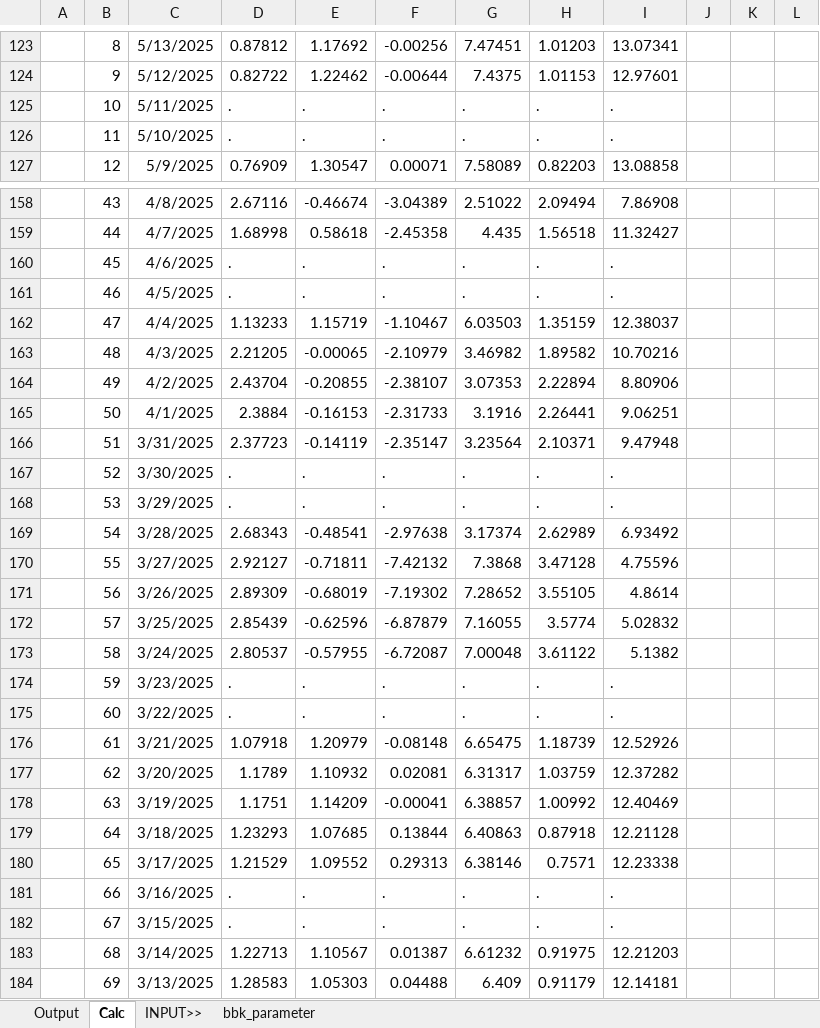
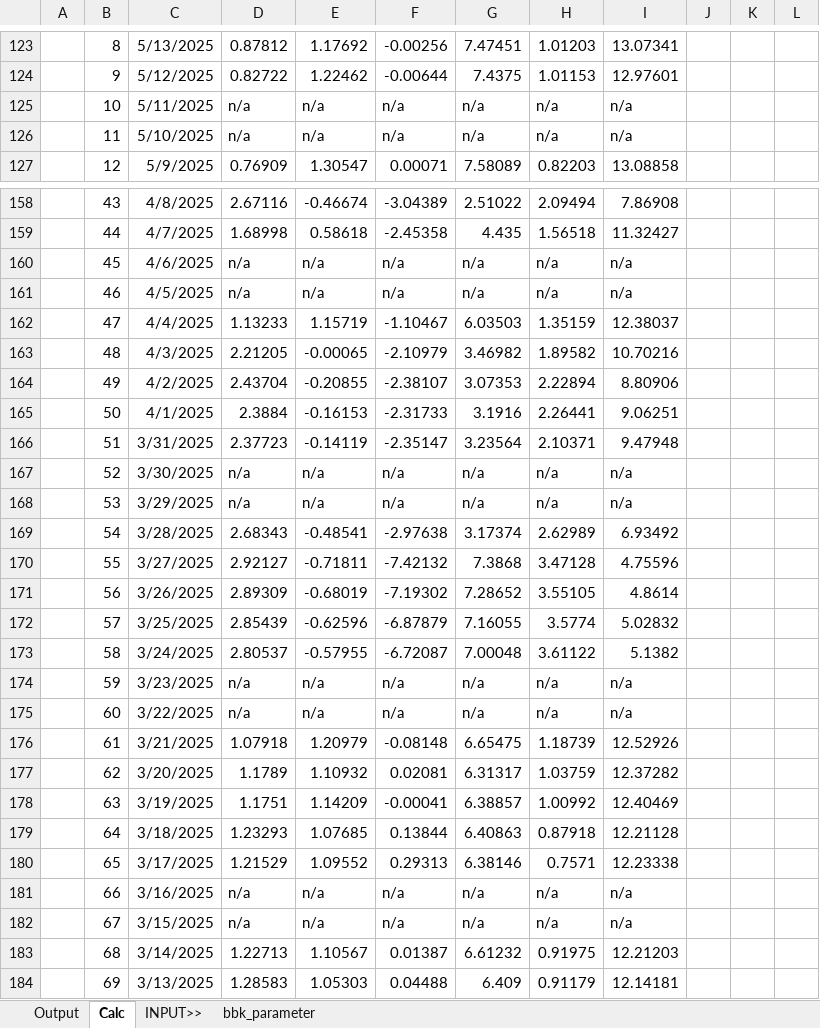
Before and after one commit to saltKonstantin/Germany_RFR, an Excel workbook: Germany_RFR.xlsx, sheet Calc, drawn as a sheet; only a part is shown, gaps mark what is left out; values as stored, in another font and other column widths than the file's, no borders; charts and pictures not drawn; removed rows and columns are numbered as before the commit, all else as after; rows hold the shown columns only; the diff covers the shown part only; the diff names each change by its address in the sheet, - before the commit and + after, or states it on an @@ line.

Commit message:
RFR calc from 1998 onwards

```diff
--- a/Germany_RFR.xlsx (sheet Calc)
+++ b/Germany_RFR.xlsx (sheet Calc)
-row 125:  | 10 | 5/11/2025 | . | . | . | . | . | .
-row 126:  | 11 | 5/10/2025 | . | . | . | . | . | .
+row 125:  | 10 | 5/11/2025 | n/a | n/a | n/a | n/a | n/a | n/a
+row 126:  | 11 | 5/10/2025 | n/a | n/a | n/a | n/a | n/a | n/a
-row 160:  | 45 | 4/6/2025 | . | . | . | . | . | .
-row 161:  | 46 | 4/5/2025 | . | . | . | . | . | .
+row 160:  | 45 | 4/6/2025 | n/a | n/a | n/a | n/a | n/a | n/a
+row 161:  | 46 | 4/5/2025 | n/a | n/a | n/a | n/a | n/a | n/a
-row 167:  | 52 | 3/30/2025 | . | . | . | . | . | .
-row 168:  | 53 | 3/29/2025 | . | . | . | . | . | .
+row 167:  | 52 | 3/30/2025 | n/a | n/a | n/a | n/a | n/a | n/a
+row 168:  | 53 | 3/29/2025 | n/a | n/a | n/a | n/a | n/a | n/a
-row 174:  | 59 | 3/23/2025 | . | . | . | . | . | .
-row 175:  | 60 | 3/22/2025 | . | . | . | . | . | .
+row 174:  | 59 | 3/23/2025 | n/a | n/a | n/a | n/a | n/a | n/a
+row 175:  | 60 | 3/22/2025 | n/a | n/a | n/a | n/a | n/a | n/a
-row 181:  | 66 | 3/16/2025 | . | . | . | . | . | .
-row 182:  | 67 | 3/15/2025 | . | . | . | . | . | .
+row 181:  | 66 | 3/16/2025 | n/a | n/a | n/a | n/a | n/a | n/a
+row 182:  | 67 | 3/15/2025 | n/a | n/a | n/a | n/a | n/a | n/a
```
Also changed, not shown: 20 added rows, 20 removed rows, 8 edited cells and cell formats elsewhere in this sheet, formulas that keep their value.
